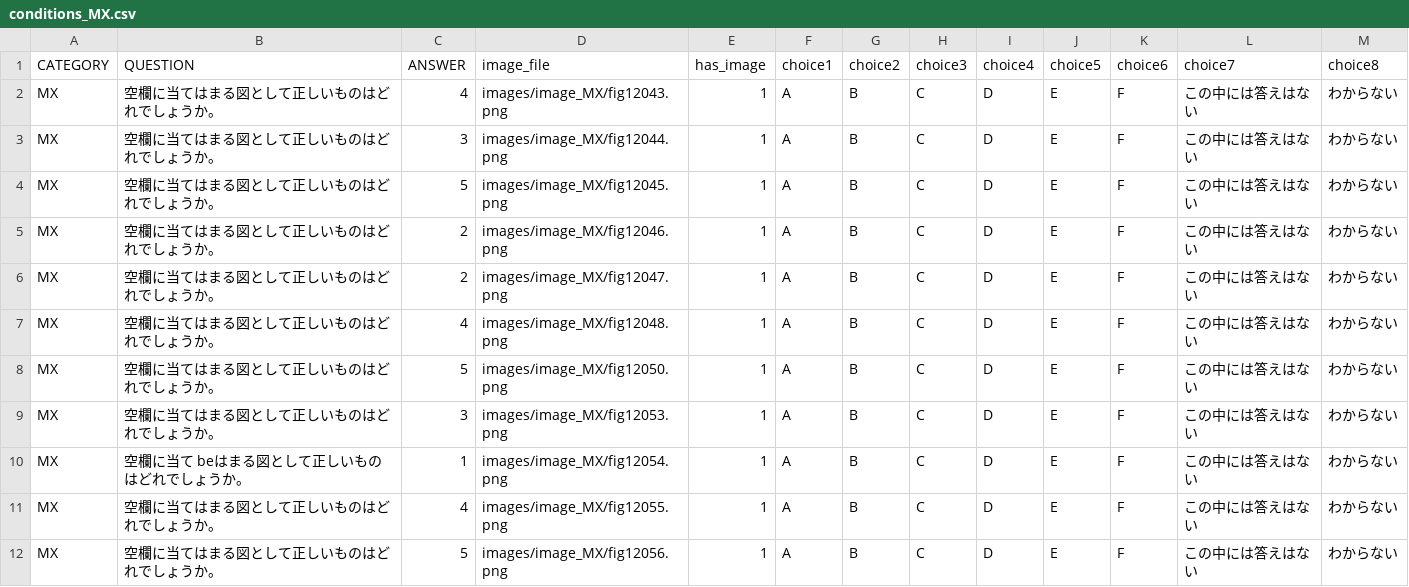
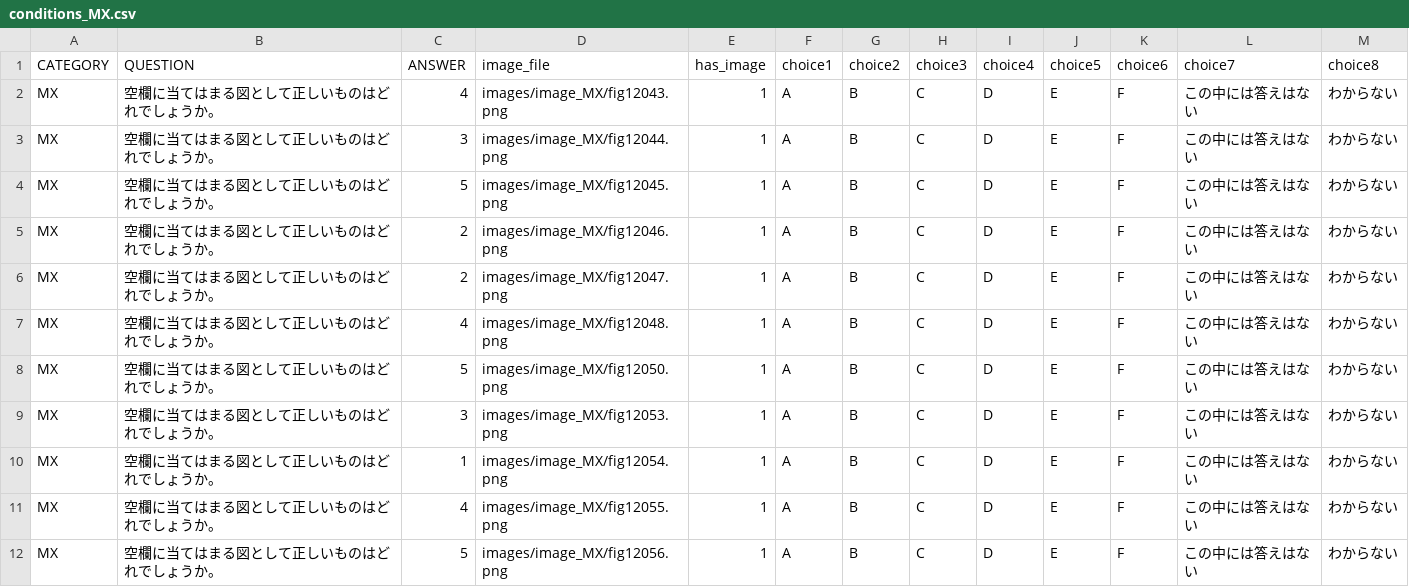
Before and after one commit to beatriceiaria-droid/icar_experiment, a CSV file: resources/conditions_MX.csv, drawn as a sheet.

Commit message:
Update conditions_MX.csv

```diff
--- a/resources/conditions_MX.csv
+++ b/resources/conditions_MX.csv
@@ -9,3 +9,3 @@ MX,空欄に当てはまる図として正しいものはどれでしょうか
 MX,空欄に当てはまる図として正しいものはどれでしょうか。,3,images/image_MX/fig12053.png,1,A,B,C,D,E,F,この中には答えはない,わからない
-MX,空欄に当て beはまる図として正しいものはどれでしょうか。,1,images/image_MX/fig12054.png,1,A,B,C,D,E,F,この中には答えはない,わからない
+MX,空欄に当てはまる図として正しいものはどれでしょうか。,1,images/image_MX/fig12054.png,1,A,B,C,D,E,F,この中には答えはない,わからない
 MX,空欄に当てはまる図として正しいものはどれでしょうか。,4,images/image_MX/fig12055.png,1,A,B,C,D,E,F,この中には答えはない,わからない
```
